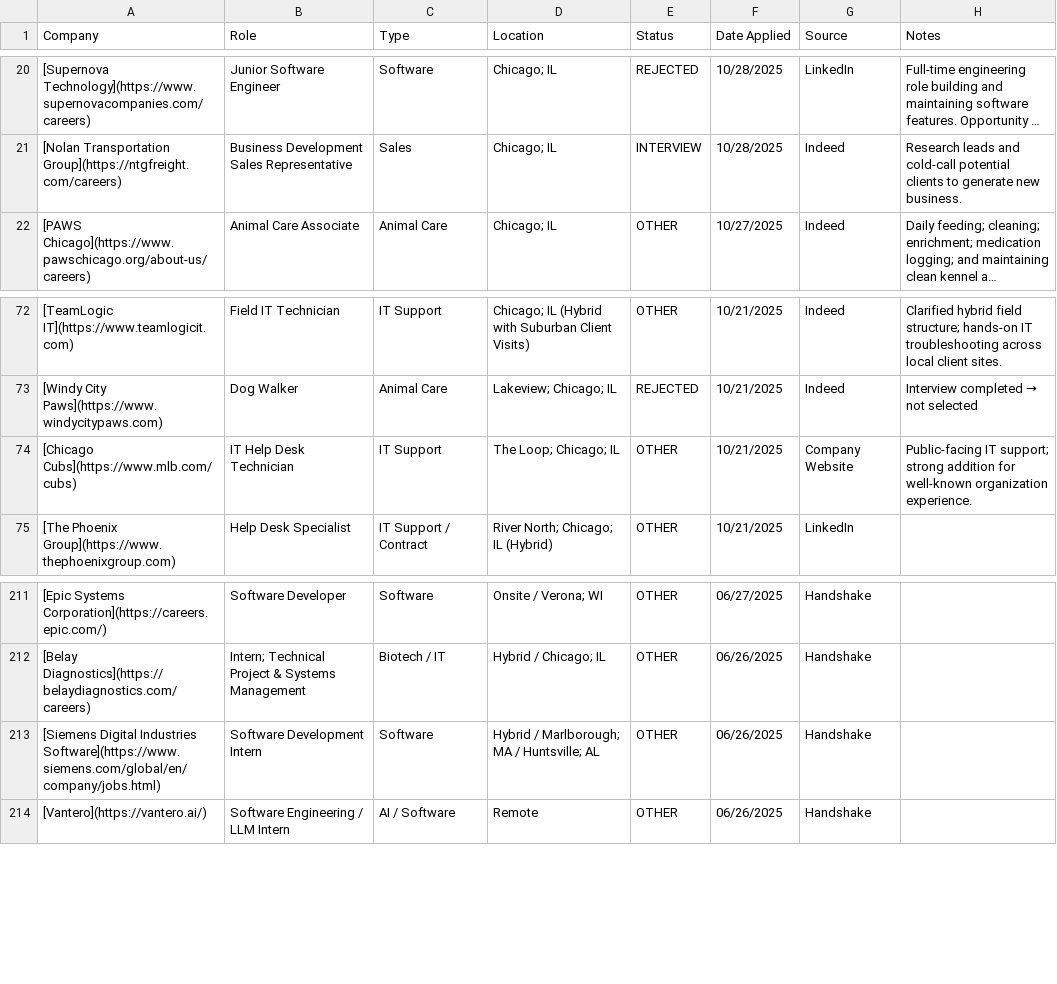
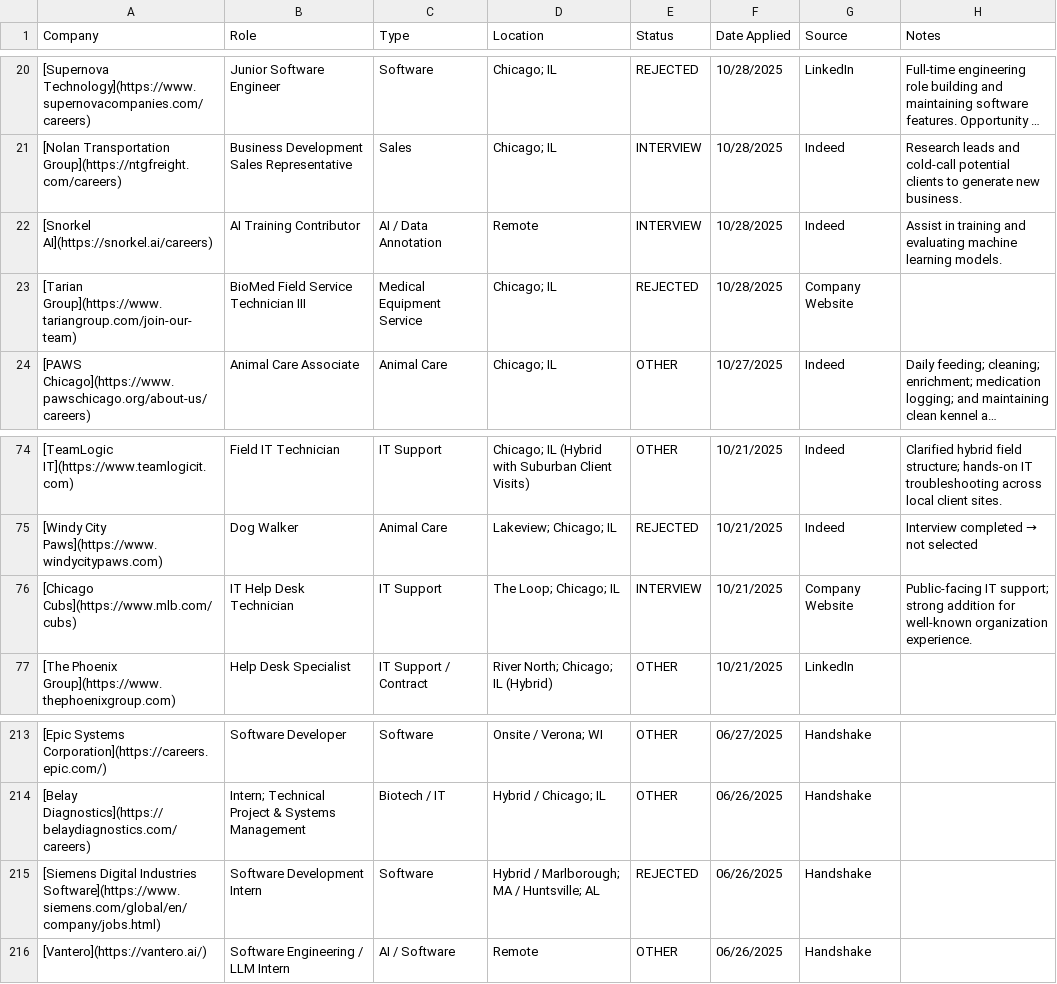
Before and after one commit to lpatamia1/lpatamia1, a CSV file: JobTrackerCLI/applications.csv, drawn as a sheet; only a part is shown, gaps mark what is left out; long unchanged cells end in …; addresses are those after the commit; the diff names each change by its address in the sheet, - before the commit and + after, or states it on an @@ line.

```diff
--- a/JobTrackerCLI/applications.csv
+++ b/JobTrackerCLI/applications.csv
+row 22: [Snorkel AI](https://snorkel.ai/careers) | AI Training Contributor | AI / Data Annotation | Remote | INTERVIEW | 10/28/2025 | Indeed | Assist in training and evaluating machine learning models.
+row 23: [Tarian Group](https://www.tariangroup.com/join-our-team) | BioMed Field Service Technician III | Medical Equipment Service | Chicago; IL | REJECTED | 10/28/2025 | Company Website
-E76 (Status): OTHER
+E76 (Status): INTERVIEW
-E215 (Status): OTHER
+E215 (Status): REJECTED
```
Also changed, not shown: 4 other files.
